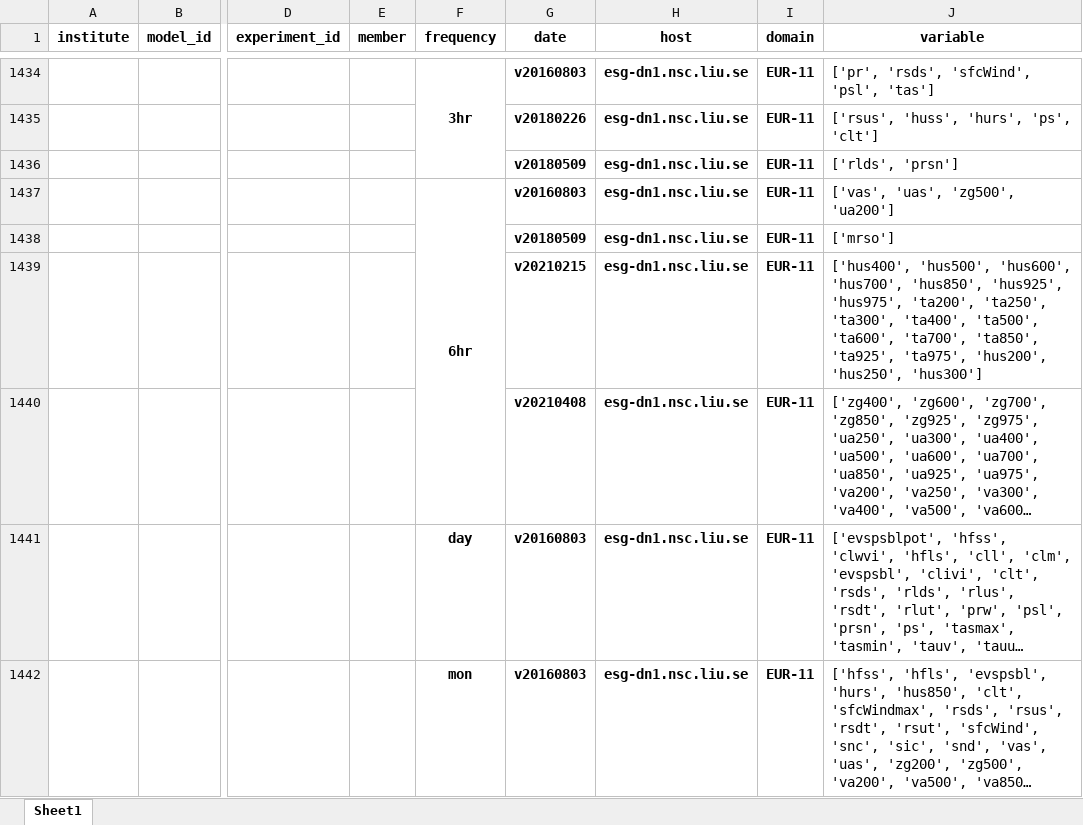
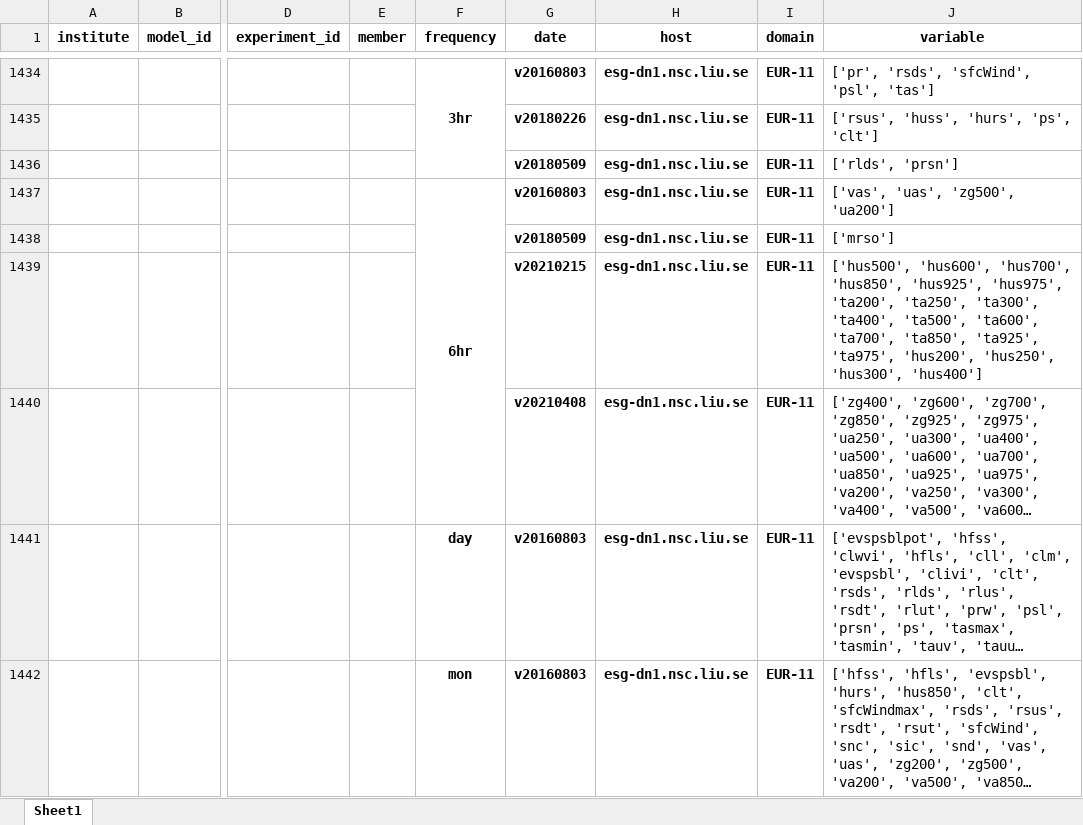
Before and after one commit to euro-cordex/esgf-table, an Excel workbook: euro-cordex-esgf.xlsx, sheet Sheet1, drawn as a sheet; only a part is shown, gaps mark what is left out; long unchanged cells end in …; values as stored, in another font and other column widths than the file's, no borders; the diff names each change by its address in the sheet, - before the commit and + after, or states it on an @@ line.

Commit message:
update of euro-cordex simulation table

```diff
--- a/euro-cordex-esgf.xlsx (sheet Sheet1)
+++ b/euro-cordex-esgf.xlsx (sheet Sheet1)
-J1439 (variable): ['hus400', 'hus500', 'hus600', 'hus700', 'hus850', 'hus925', 'hus975', 'ta200', 'ta250', 'ta300', 'ta400', 'ta500', 'ta600', 'ta700', 'ta850', 'ta925', 'ta975', 'hus200', 'hus250', 'hus300']
+J1439 (variable): ['hus500', 'hus600', 'hus700', 'hus850', 'hus925', 'hus975', 'ta200', 'ta250', 'ta300', 'ta400', 'ta500', 'ta600', 'ta700', 'ta850', 'ta925', 'ta975', 'hus200', 'hus250', 'hus300', 'hus400']
```
Also changed, not shown: 1 other file.
